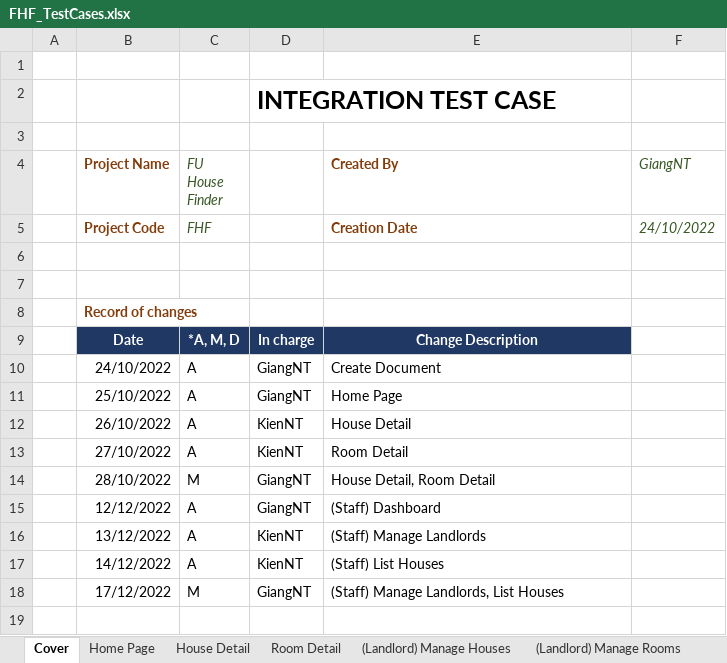
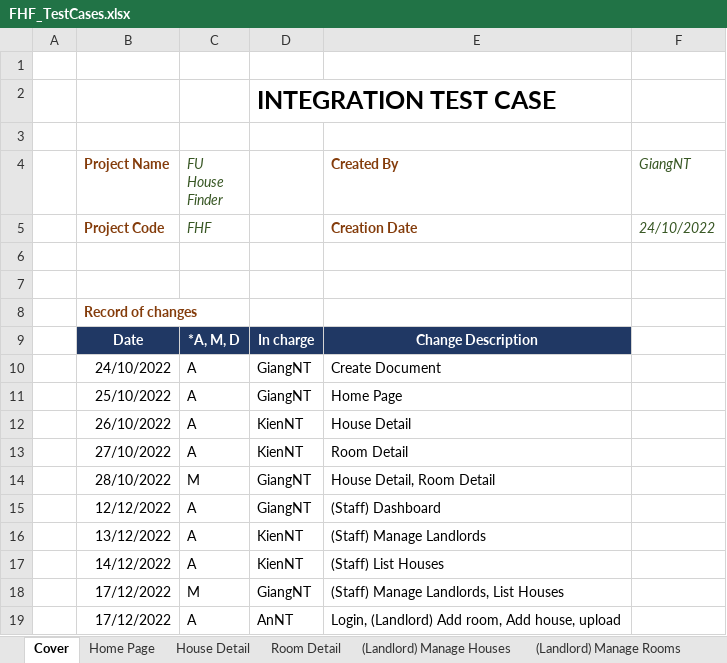
Before and after one commit to nguyenthegiang/fu-house-finder, an Excel workbook: Documentation/FHF_TestCases.xlsx, sheet Cover, drawn as a sheet; values as stored, in another font and other column widths than the file's, no borders; charts and pictures not drawn; the diff names each change by its address in the sheet, - before the commit and + after, or states it on an @@ line.

```diff
--- a/Documentation/FHF_TestCases.xlsx (sheet Cover)
+++ b/Documentation/FHF_TestCases.xlsx (sheet Cover)
+row 19:  | 17/12/2022 | A | AnNT | Login, (Landlord) Add room, Add house, upload
```
Also changed, not shown: sheet Login, sheet (Landlord) Upload House Info, other sheet tabs, formulas that keep their value, charts or pictures.
